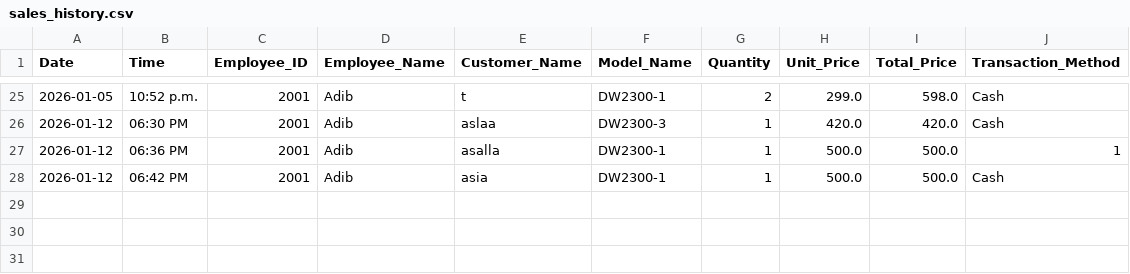
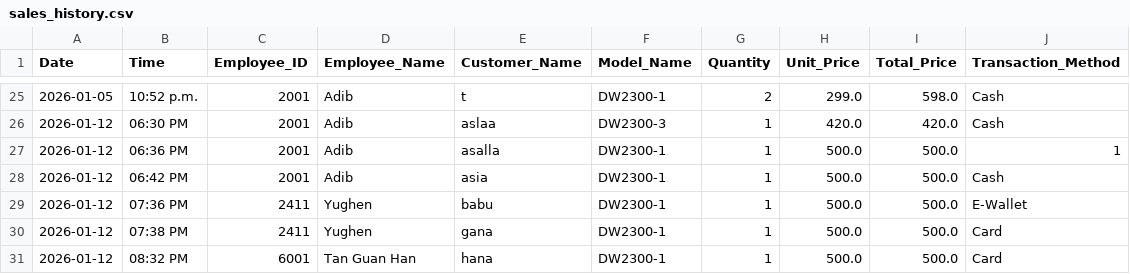
Before and after one commit to 25063087-tech/Store_Management_System, a CSV file: Files/sales_history.csv, drawn as a sheet; only a part is shown, gaps mark what is left out.

Commit message:
Yughen

```diff
--- a/Files/sales_history.csv
+++ b/Files/sales_history.csv
@@ -28 +28,4 @@ Date,Time,Employee_ID,Employee_Name,Customer_Name,Model_Name,Quantity,Unit_Price
 2026-01-12,06:42 PM,2001,Adib,asia,DW2300-1,1,500.0,500.0,Cash
+2026-01-12,07:36 PM,2411,Yughen,babu,DW2300-1,1,500.0,500.0,E-Wallet
+2026-01-12,07:38 PM,2411,Yughen,gana,DW2300-1,1,500.0,500.0,Card
+2026-01-12,08:32 PM,6001,Tan Guan Han,hana,DW2300-1,1,500.0,500.0,Card
```
Also changed, not shown: Files/Model.csv.
